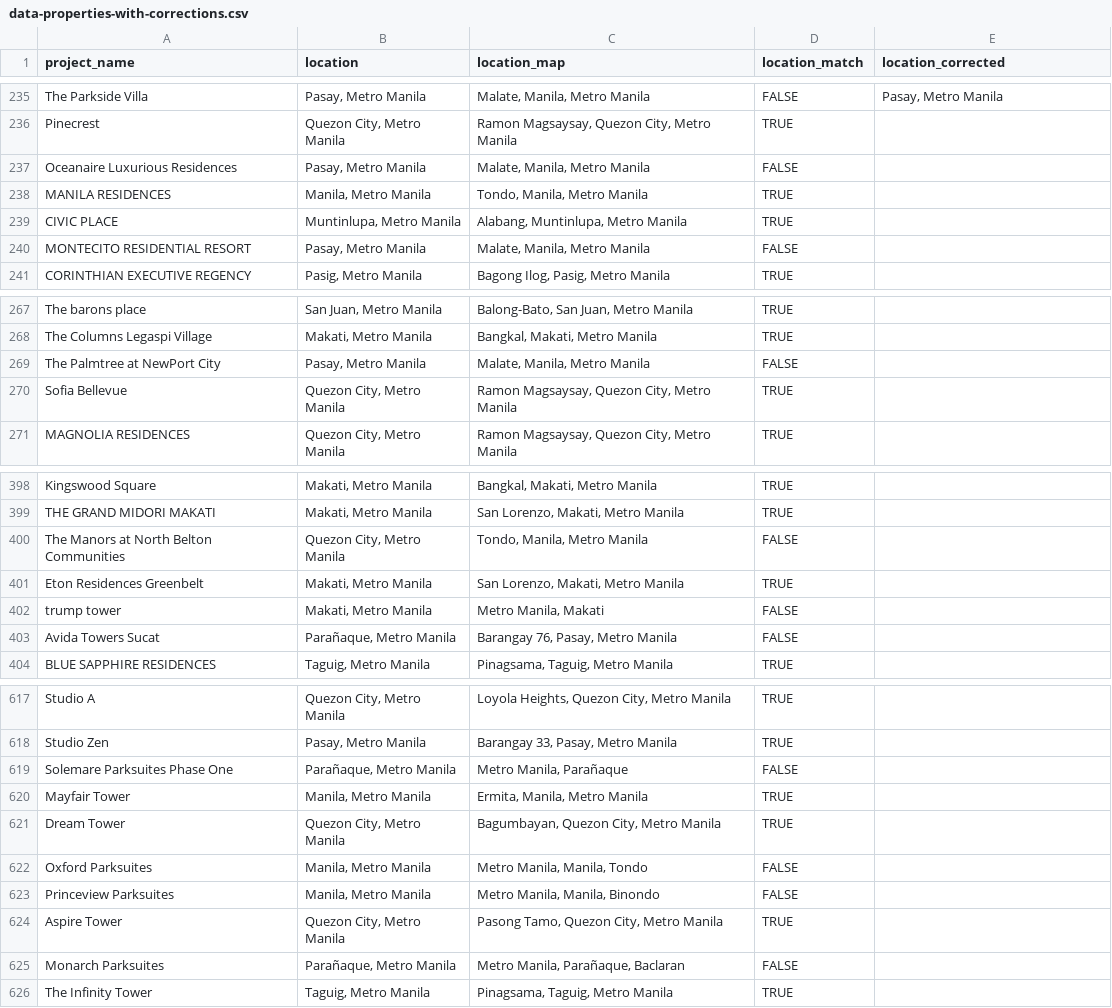
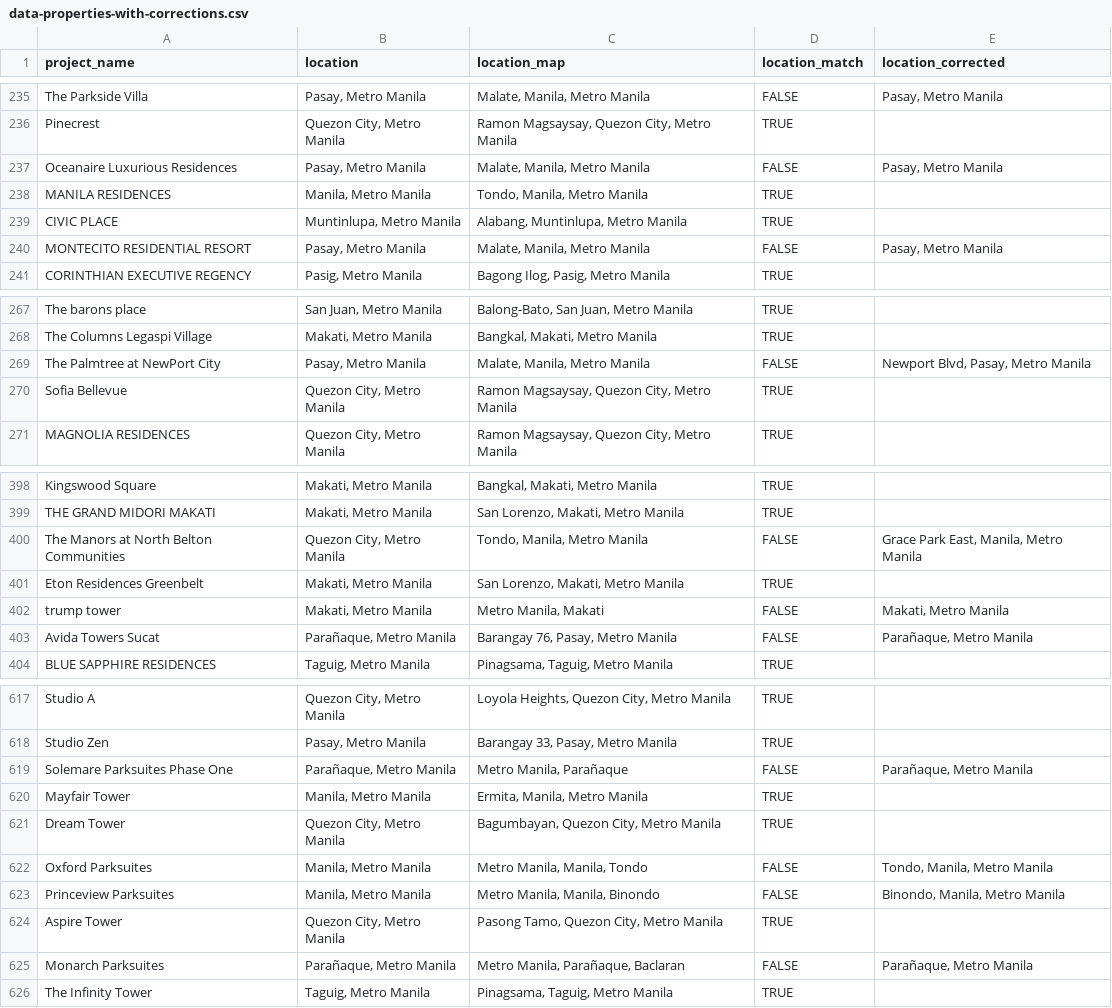
Before and after one commit to darryl-john/condo-amenity-proximity, a CSV file: data_properties/data-properties-with-corrections.csv, drawn as a sheet; only a part is shown, gaps mark what is left out; the diff covers the shown part only.

```diff
--- a/data_properties/data-properties-with-corrections.csv
+++ b/data_properties/data-properties-with-corrections.csv
@@ -236,6 +236,6 @@ The Parkside Villa,"Pasay, Metro Manila","Malate, Manila, Metro Manila",FALSE,"P
 Pinecrest,"Quezon City, Metro Manila","Ramon Magsaysay, Quezon City, Metro Manila",TRUE,
-Oceanaire Luxurious Residences,"Pasay, Metro Manila","Malate, Manila, Metro Manila",FALSE,
+Oceanaire Luxurious Residences,"Pasay, Metro Manila","Malate, Manila, Metro Manila",FALSE,"Pasay, Metro Manila"
 MANILA RESIDENCES,"Manila, Metro Manila","Tondo, Manila, Metro Manila",TRUE,
 CIVIC PLACE,"Muntinlupa, Metro Manila","Alabang, Muntinlupa, Metro Manila",TRUE,
-MONTECITO RESIDENTIAL RESORT,"Pasay, Metro Manila","Malate, Manila, Metro Manila",FALSE,
+MONTECITO RESIDENTIAL RESORT,"Pasay, Metro Manila","Malate, Manila, Metro Manila",FALSE,"Pasay, Metro Manila"
 CORINTHIAN EXECUTIVE REGENCY,"Pasig, Metro Manila","Bagong Ilog, Pasig, Metro Manila",TRUE,
@@ -268,3 +268,3 @@ The barons place,"San Juan, Metro Manila","Balong-Bato, San Juan, Metro Manila",
 The Columns Legaspi Village,"Makati, Metro Manila","Bangkal, Makati, Metro Manila",TRUE,
-The Palmtree at NewPort City,"Pasay, Metro Manila","Malate, Manila, Metro Manila",FALSE,
+The Palmtree at NewPort City,"Pasay, Metro Manila","Malate, Manila, Metro Manila",FALSE,"Newport Blvd, Pasay, Metro Manila"
 Sofia Bellevue,"Quezon City, Metro Manila","Ramon Magsaysay, Quezon City, Metro Manila",TRUE,
@@ -399,6 +399,6 @@ Kingswood Square,"Makati, Metro Manila","Bangkal, Makati, Metro Manila",TRUE,
 THE GRAND MIDORI MAKATI,"Makati, Metro Manila","San Lorenzo, Makati, Metro Manila",TRUE,
-The Manors at North Belton Communities,"Quezon City, Metro Manila","Tondo, Manila, Metro Manila",FALSE,
+The Manors at North Belton Communities,"Quezon City, Metro Manila","Tondo, Manila, Metro Manila",FALSE,"Grace Park East, Manila, Metro Manila"
 Eton Residences Greenbelt,"Makati, Metro Manila","San Lorenzo, Makati, Metro Manila",TRUE,
-trump tower,"Makati, Metro Manila","Metro Manila, Makati",FALSE,
-Avida Towers Sucat,"Parañaque, Metro Manila","Barangay 76, Pasay, Metro Manila",FALSE,
+trump tower,"Makati, Metro Manila","Metro Manila, Makati",FALSE,"Makati, Metro Manila"
+Avida Towers Sucat,"Parañaque, Metro Manila","Barangay 76, Pasay, Metro Manila",FALSE,"Parañaque, Metro Manila"
 BLUE SAPPHIRE RESIDENCES,"Taguig, Metro Manila","Pinagsama, Taguig, Metro Manila",TRUE,
@@ -618,9 +618,9 @@ Studio A,"Quezon City, Metro Manila","Loyola Heights, Quezon City, Metro Manila"
 Studio Zen,"Pasay, Metro Manila","Barangay 33, Pasay, Metro Manila",TRUE,
-Solemare Parksuites Phase One,"Parañaque, Metro Manila","Metro Manila, Parañaque",FALSE,
+Solemare Parksuites Phase One,"Parañaque, Metro Manila","Metro Manila, Parañaque",FALSE,"Parañaque, Metro Manila"
 Mayfair Tower,"Manila, Metro Manila","Ermita, Manila, Metro Manila",TRUE,
 Dream Tower,"Quezon City, Metro Manila","Bagumbayan, Quezon City, Metro Manila",TRUE,
-Oxford Parksuites,"Manila, Metro Manila","Metro Manila, Manila, Tondo",FALSE,
-Princeview Parksuites,"Manila, Metro Manila","Metro Manila, Manila, Binondo",FALSE,
+Oxford Parksuites,"Manila, Metro Manila","Metro Manila, Manila, Tondo",FALSE,"Tondo, Manila, Metro Manila"
+Princeview Parksuites,"Manila, Metro Manila","Metro Manila, Manila, Binondo",FALSE,"Binondo, Manila, Metro Manila"
 Aspire Tower,"Quezon City, Metro Manila","Pasong Tamo, Quezon City, Metro Manila",TRUE,
-Monarch Parksuites,"Parañaque, Metro Manila","Metro Manila, Parañaque, Baclaran",FALSE,
+Monarch Parksuites,"Parañaque, Metro Manila","Metro Manila, Parañaque, Baclaran",FALSE,"Parañaque, Metro Manila"
 The Infinity Tower,"Taguig, Metro Manila","Pinagsama, Taguig, Metro Manila",TRUE,
```
Also changed, not shown: 38 edited cells elsewhere in this file, 2 other files.
